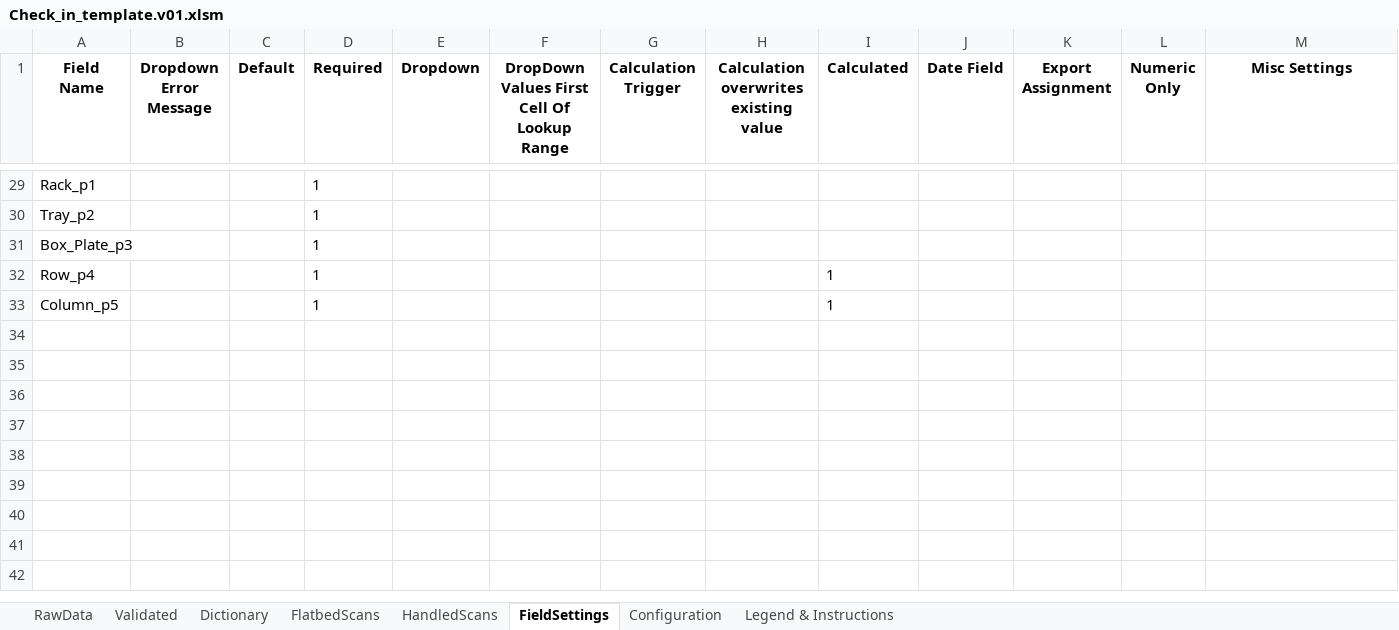
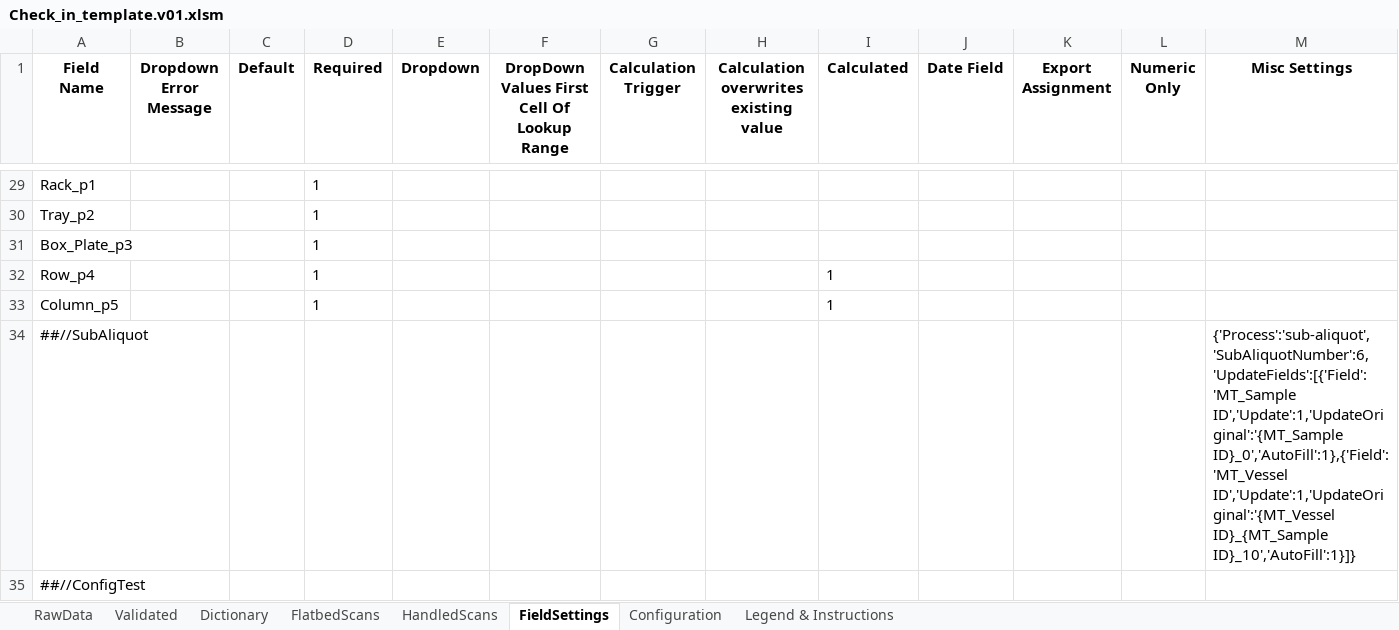
Before and after one commit to stasrira/Mount_Sinai_Mater_Import_Template, an Excel workbook: Check_in_template.v01.xlsm, sheet FieldSettings, drawn as a sheet; only a part is shown, gaps mark what is left out; values as stored, in another font and other column widths than the file's, no borders; the diff names each change by its address in the sheet, - before the commit and + after, or states it on an @@ line.

Commit message:
Adds support profile config fields, adds JSON module to support JSON strings, implements basic sub-aliquot creation. More fine-tuning is required.

```diff
--- a/Check_in_template.v01.xlsm (sheet FieldSettings)
+++ b/Check_in_template.v01.xlsm (sheet FieldSettings)
+row 34: ##//SubAliquot |  |  |  |  |  |  |  |  |  |  |  | {'Process':'sub-aliquot','SubAliquotNumber':6,'UpdateFields':[{'Field':'MT_Sample ID','Update':1,'UpdateOriginal':'{MT_Sample ID}_0','AutoFill':1},{'Field':'MT_Vessel ID','Update':1,'UpdateOriginal':'{MT_Vessel ID}_{MT_Sample ID}_10','AutoFill':1}]}
+row 35: ##//ConfigTest
```
Also changed, not shown: sheet Validated, sheet RawData, sheet HandledScans, sheet FlatbedScans, 5 other files.
